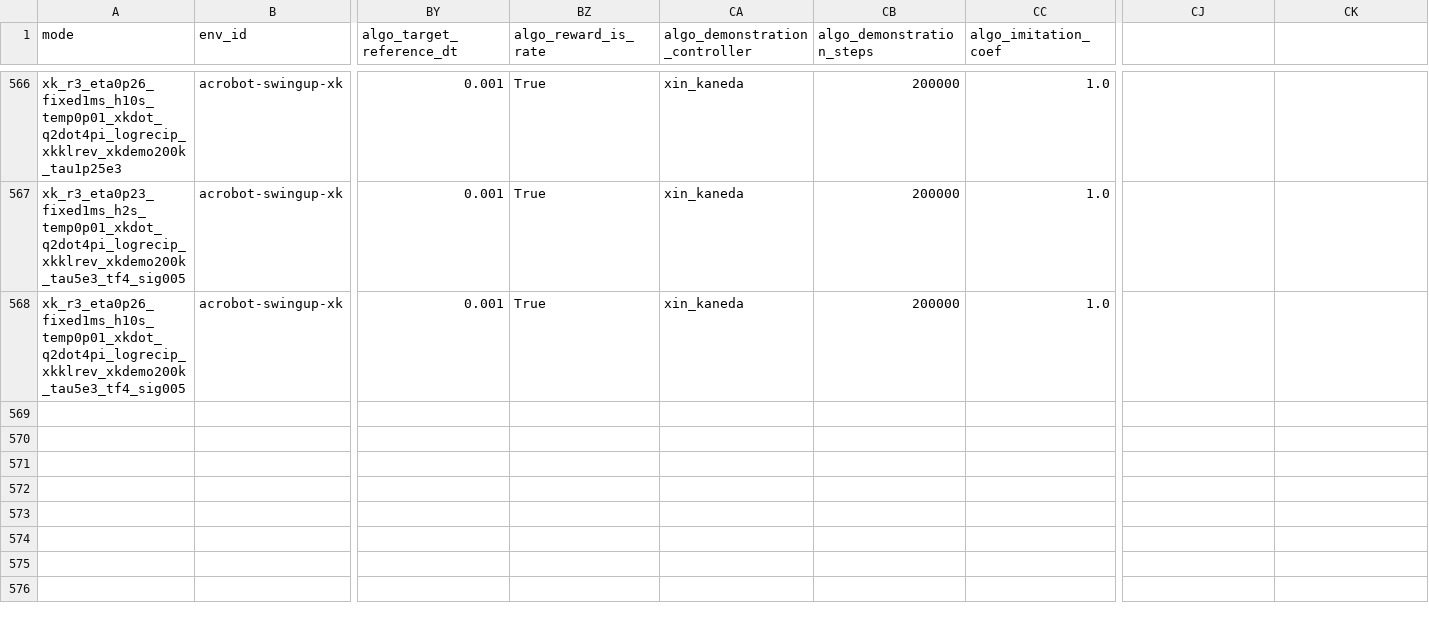
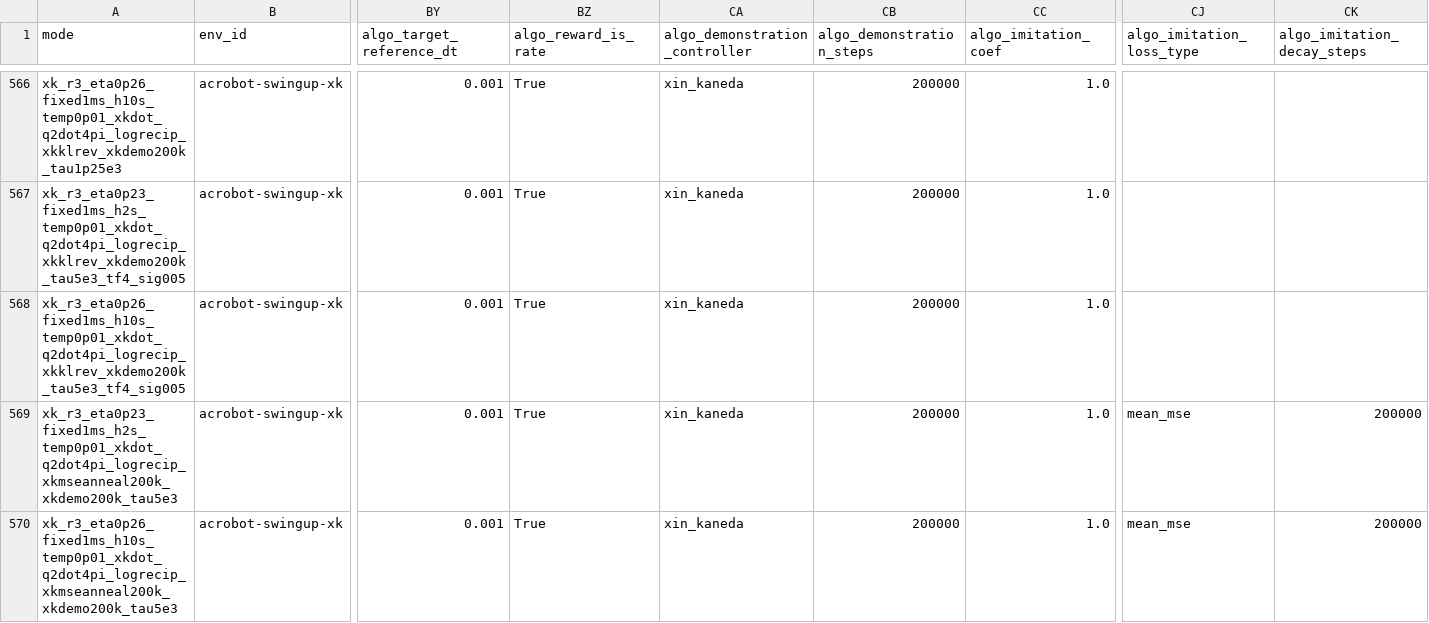
Before and after one commit to sebale16/ct-rl, a CSV file: benchmarks/hyperparams/ct_sac.csv, drawn as a sheet; only a part is shown, gaps mark what is left out; rows hold the shown columns only; the diff names each change by its address in the sheet, - before the commit and + after, or states it on an @@ line.

Commit message:
Add annealed mean-action imitation to CT-SAC

```diff
--- a/benchmarks/hyperparams/ct_sac.csv
+++ b/benchmarks/hyperparams/ct_sac.csv
-CJ1: (empty)
+CJ1: algo_imitation_loss_type
-CK1: (empty)
+CK1: algo_imitation_decay_steps
+row 569: xk_r3_eta0p23_fixed1ms_h2s_temp0p01_xkdot_q2dot4pi_logrecip_xkmseanneal200k_xkdemo200k_tau5e3 | acrobot-swingup-xk | 0.001 | True | xin_kaneda | 200000 | 1.0 | mean_mse | 200000
+row 570: xk_r3_eta0p26_fixed1ms_h10s_temp0p01_xkdot_q2dot4pi_logrecip_xkmseanneal200k_xkdemo200k_tau5e3 | acrobot-swingup-xk | 0.001 | True | xin_kaneda | 200000 | 1.0 | mean_mse | 200000
```
Also changed, not shown: 4 other files.
